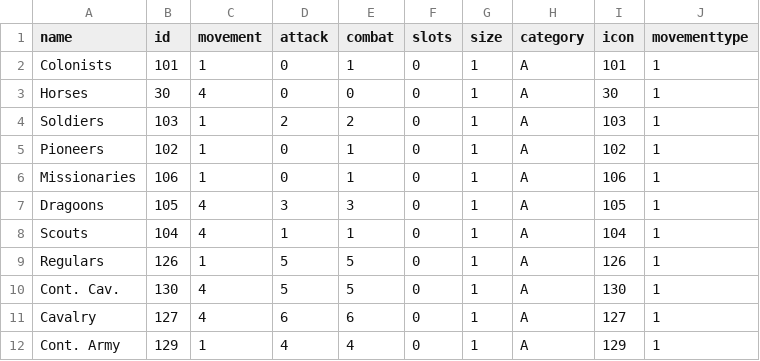
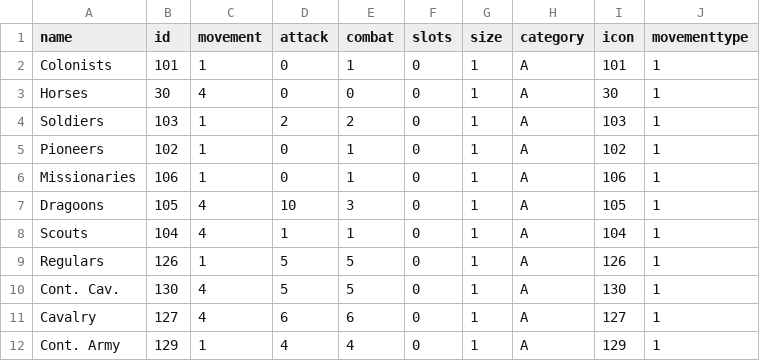
Before and after one commit to institution/cc94, a CSV file: col94/units.csv, drawn as a sheet; only a part is shown.

```diff
--- a/col94/units.csv
+++ b/col94/units.csv
@@ -6,3 +6,3 @@ Pioneers,102,1,0,1,0,1,A,102,1
 Missionaries,106,1,0,1,0,1,A,106,1
-Dragoons,105,4,3,3,0,1,A,105,1
+Dragoons,105,4,10,3,0,1,A,105,1
 Scouts,104,4,1,1,0,1,A,104,1
```
Also changed, not shown: 9 other files.
